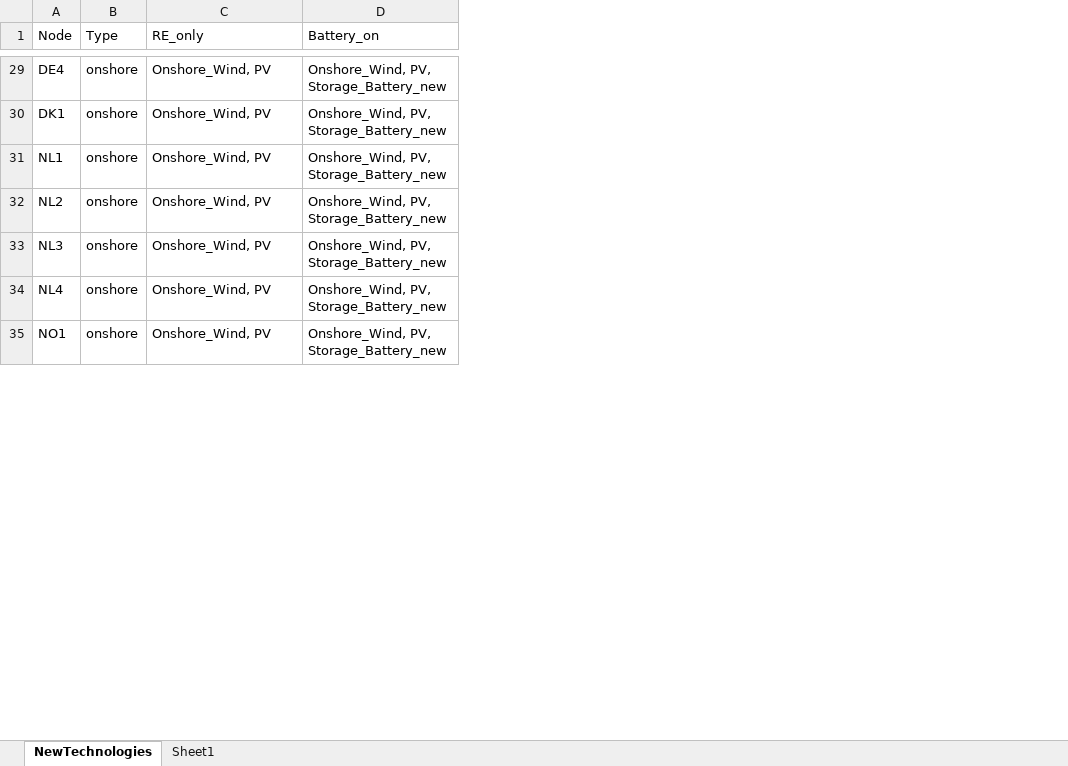
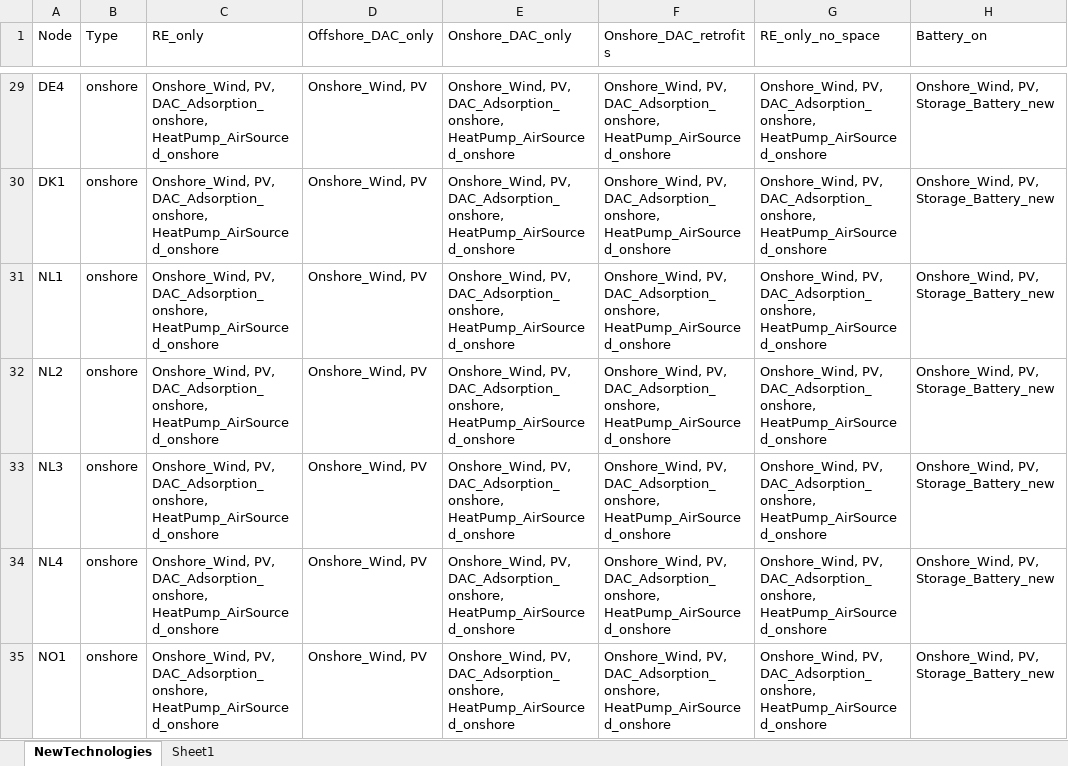
Before and after one commit to UU-ER/AdOpT-NET0_DAC-Offshore, an Excel workbook: mes_north_sea/clean_data/new_technologies/NewTechnologies_2040.xlsx, sheet NewTechnologies, drawn as a sheet; only a part is shown, gaps mark what is left out; values as stored, in another font and other column widths than the file's, no borders; the diff covers the shown part only; the diff names each change by its address in the sheet, - before the commit and + after, or states it on an @@ line.

```diff
--- a/mes_north_sea/clean_data/new_technologies/NewTechnologies_2040.xlsx (sheet NewTechnologies)
+++ b/mes_north_sea/clean_data/new_technologies/NewTechnologies_2040.xlsx (sheet NewTechnologies)
+column D (Offshore_DAC_only), rows 29-35: all Onshore_Wind, PV
+column E (Onshore_DAC_only), rows 29-35: all Onshore_Wind, PV, DAC_Adsorption_onshore, HeatPump_AirSourced_onshore
+column F (Onshore_DAC_retrofits), rows 29-35: all Onshore_Wind, PV, DAC_Adsorption_onshore, HeatPump_AirSourced_onshore
+column G (RE_only_no_space), rows 29-35: all Onshore_Wind, PV, DAC_Adsorption_onshore, HeatPump_AirSourced_onshore
-C29:C35 (RE_only): Onshore_Wind, PV
+C29:C35 (RE_only): Onshore_Wind, PV, DAC_Adsorption_onshore, HeatPump_AirSourced_onshore
```
Also changed, not shown: 4 added rows, 40 edited cells and cell formats elsewhere in this sheet, formulas that keep their value.
